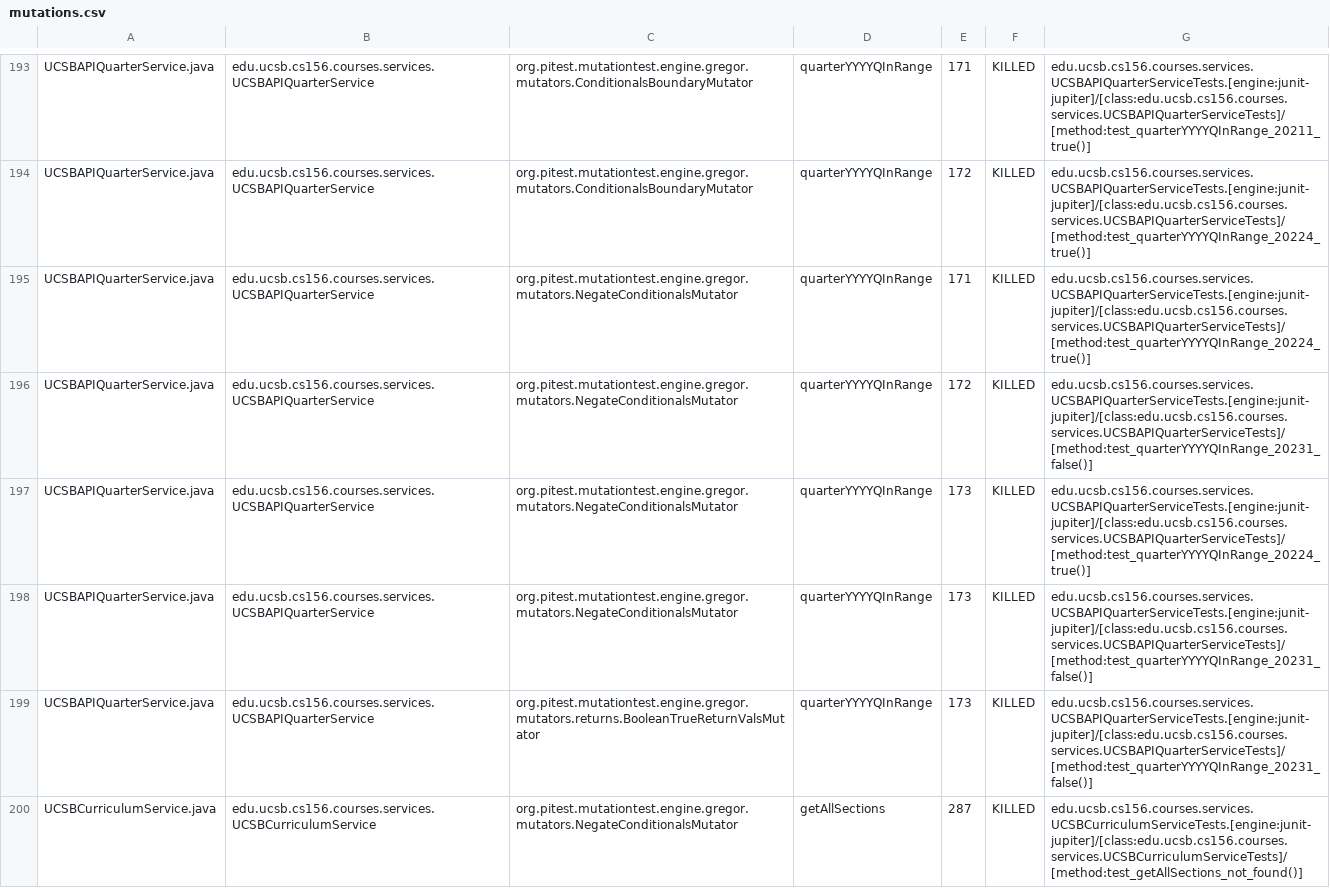
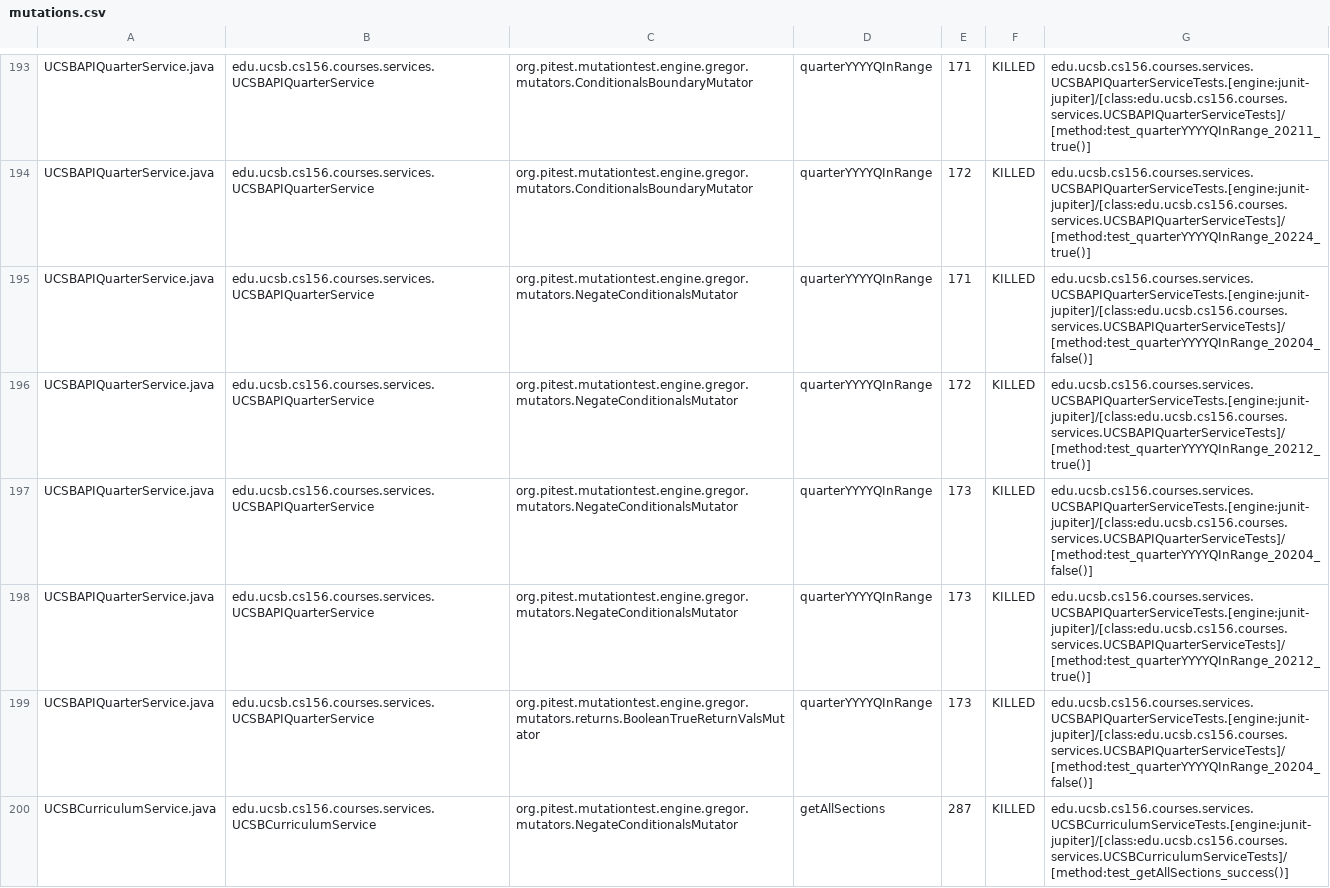
Before and after one commit to ucsb-cs156-s26/proj-courses-s26-04, a CSV file: prs/28/pitest/mutations.csv, drawn as a sheet; only a part is shown, gaps mark what is left out; the diff covers the shown part only.

Commit message:
Deploying to gh-pages from @ ucsb-cs156-s26/proj-courses-s26-04@7f2581fced62aac3ece4a79234eff67f77054bb3 🚀

```diff
--- a/prs/28/pitest/mutations.csv
+++ b/prs/28/pitest/mutations.csv
@@ -194,7 +194,7 @@ UCSBAPIQuarterService.java,edu.ucsb.cs156.courses.services.UCSBAPIQuarterService
 UCSBAPIQuarterService.java,edu.ucsb.cs156.courses.services.UCSBAPIQuarterService,org.pitest.mutationtest.engine.gregor.mutators.ConditionalsBoundaryMutator,quarterYYYYQInRange,172,KILLED,edu.ucsb.cs156.courses.services.UCSBAPIQuarterServiceTests.[engine:junit-jupiter]/[class:edu.ucsb.cs156.courses.services.UCSBAPIQuarterServiceTests]/[method:test_quarterYYYYQInRange_20224_true()]
-UCSBAPIQuarterService.java,edu.ucsb.cs156.courses.services.UCSBAPIQuarterService,org.pitest.mutationtest.engine.gregor.mutators.NegateConditionalsMutator,quarterYYYYQInRange,171,KILLED,edu.ucsb.cs156.courses.services.UCSBAPIQuarterServiceTests.[engine:junit-jupiter]/[class:edu.ucsb.cs156.courses.services.UCSBAPIQuarterServiceTests]/[method:test_quarterYYYYQInRange_20224_true()]
-UCSBAPIQuarterService.java,edu.ucsb.cs156.courses.services.UCSBAPIQuarterService,org.pitest.mutationtest.engine.gregor.mutators.NegateConditionalsMutator,quarterYYYYQInRange,172,KILLED,edu.ucsb.cs156.courses.services.UCSBAPIQuarterServiceTests.[engine:junit-jupiter]/[class:edu.ucsb.cs156.courses.services.UCSBAPIQuarterServiceTests]/[method:test_quarterYYYYQInRange_20231_false()]
-UCSBAPIQuarterService.java,edu.ucsb.cs156.courses.services.UCSBAPIQuarterService,org.pitest.mutationtest.engine.gregor.mutators.NegateConditionalsMutator,quarterYYYYQInRange,173,KILLED,edu.ucsb.cs156.courses.services.UCSBAPIQuarterServiceTests.[engine:junit-jupiter]/[class:edu.ucsb.cs156.courses.services.UCSBAPIQuarterServiceTests]/[method:test_quarterYYYYQInRange_20224_true()]
-UCSBAPIQuarterService.java,edu.ucsb.cs156.courses.services.UCSBAPIQuarterService,org.pitest.mutationtest.engine.gregor.mutators.NegateConditionalsMutator,quarterYYYYQInRange,173,KILLED,edu.ucsb.cs156.courses.services.UCSBAPIQuarterServiceTests.[engine:junit-jupiter]/[class:edu.ucsb.cs156.courses.services.UCSBAPIQuarterServiceTests]/[method:test_quarterYYYYQInRange_20231_false()]
-UCSBAPIQuarterService.java,edu.ucsb.cs156.courses.services.UCSBAPIQuarterService,org.pitest.mutationtest.engine.gregor.mutators.returns.BooleanTrueReturnValsMutator,quarterYYYYQInRange,173,KILLED,edu.ucsb.cs156.courses.services.UCSBAPIQuarterServiceTests.[engine:junit-jupiter]/[class:edu.ucsb.cs156.courses.services.UCSBAPIQuarterServiceTests]/[method:test_quarterYYYYQInRange_20231_false()]
-UCSBCurriculumService.java,edu.ucsb.cs156.courses.services.UCSBCurriculumService,org.pitest.mutationtest.engine.gregor.mutators.NegateConditionalsMutator,getAllSections,287,KILLED,edu.ucsb.cs156.courses.services.UCSBCurriculumServiceTests.[engine:junit-jupiter]/[class:edu.ucsb.cs156.courses.services.UCSBCurriculumServiceTests]/[method:test_getAllSections_not_found()]
+UCSBAPIQuarterService.java,edu.ucsb.cs156.courses.services.UCSBAPIQuarterService,org.pitest.mutationtest.engine.gregor.mutators.NegateConditionalsMutator,quarterYYYYQInRange,171,KILLED,edu.ucsb.cs156.courses.services.UCSBAPIQuarterServiceTests.[engine:junit-jupiter]/[class:edu.ucsb.cs156.courses.services.UCSBAPIQuarterServiceTests]/[method:test_quarterYYYYQInRange_20204_false()]
+UCSBAPIQuarterService.java,edu.ucsb.cs156.courses.services.UCSBAPIQuarterService,org.pitest.mutationtest.engine.gregor.mutators.NegateConditionalsMutator,quarterYYYYQInRange,172,KILLED,edu.ucsb.cs156.courses.services.UCSBAPIQuarterServiceTests.[engine:junit-jupiter]/[class:edu.ucsb.cs156.courses.services.UCSBAPIQuarterServiceTests]/[method:test_quarterYYYYQInRange_20212_true()]
+UCSBAPIQuarterService.java,edu.ucsb.cs156.courses.services.UCSBAPIQuarterService,org.pitest.mutationtest.engine.gregor.mutators.NegateConditionalsMutator,quarterYYYYQInRange,173,KILLED,edu.ucsb.cs156.courses.services.UCSBAPIQuarterServiceTests.[engine:junit-jupiter]/[class:edu.ucsb.cs156.courses.services.UCSBAPIQuarterServiceTests]/[method:test_quarterYYYYQInRange_20204_false()]
+UCSBAPIQuarterService.java,edu.ucsb.cs156.courses.services.UCSBAPIQuarterService,org.pitest.mutationtest.engine.gregor.mutators.NegateConditionalsMutator,quarterYYYYQInRange,173,KILLED,edu.ucsb.cs156.courses.services.UCSBAPIQuarterServiceTests.[engine:junit-jupiter]/[class:edu.ucsb.cs156.courses.services.UCSBAPIQuarterServiceTests]/[method:test_quarterYYYYQInRange_20212_true()]
+UCSBAPIQuarterService.java,edu.ucsb.cs156.courses.services.UCSBAPIQuarterService,org.pitest.mutationtest.engine.gregor.mutators.returns.BooleanTrueReturnValsMutator,quarterYYYYQInRange,173,KILLED,edu.ucsb.cs156.courses.services.UCSBAPIQuarterServiceTests.[engine:junit-jupiter]/[class:edu.ucsb.cs156.courses.services.UCSBAPIQuarterServiceTests]/[method:test_quarterYYYYQInRange_20204_false()]
+UCSBCurriculumService.java,edu.ucsb.cs156.courses.services.UCSBCurriculumService,org.pitest.mutationtest.engine.gregor.mutators.NegateConditionalsMutator,getAllSections,287,KILLED,edu.ucsb.cs156.courses.services.UCSBCurriculumServiceTests.[engine:junit-jupiter]/[class:edu.ucsb.cs156.courses.services.UCSBCurriculumServiceTests]/[method:test_getAllSections_success()]
```
Also changed, not shown: 1 added row, 1 removed row and 66 edited cells elsewhere in this file, 54 other files.
